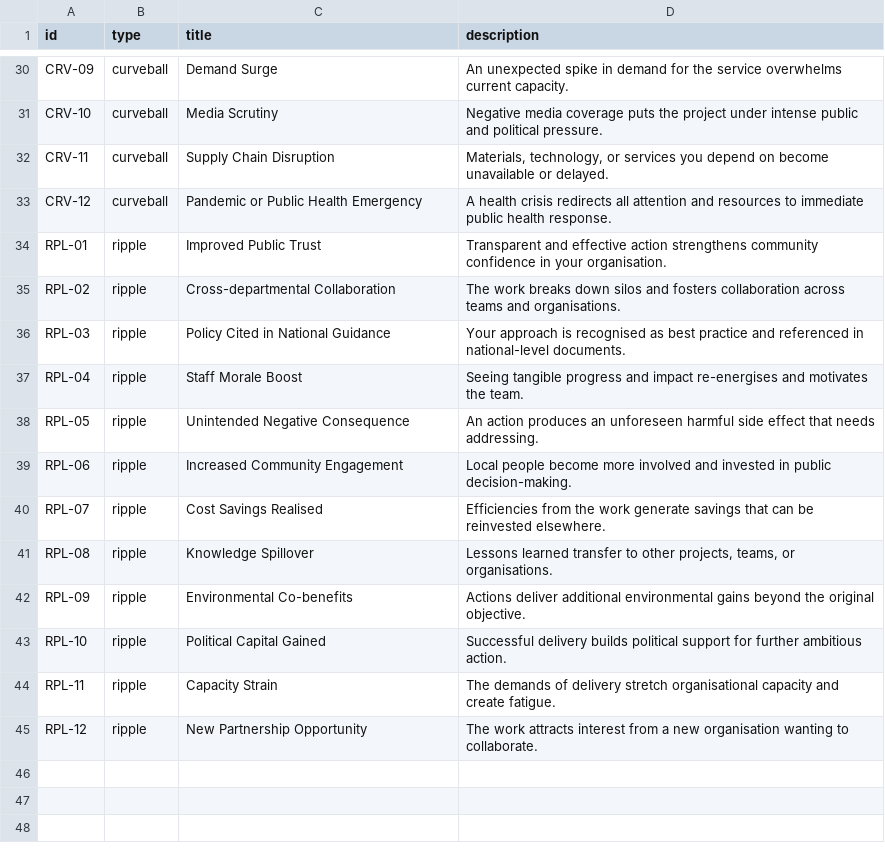
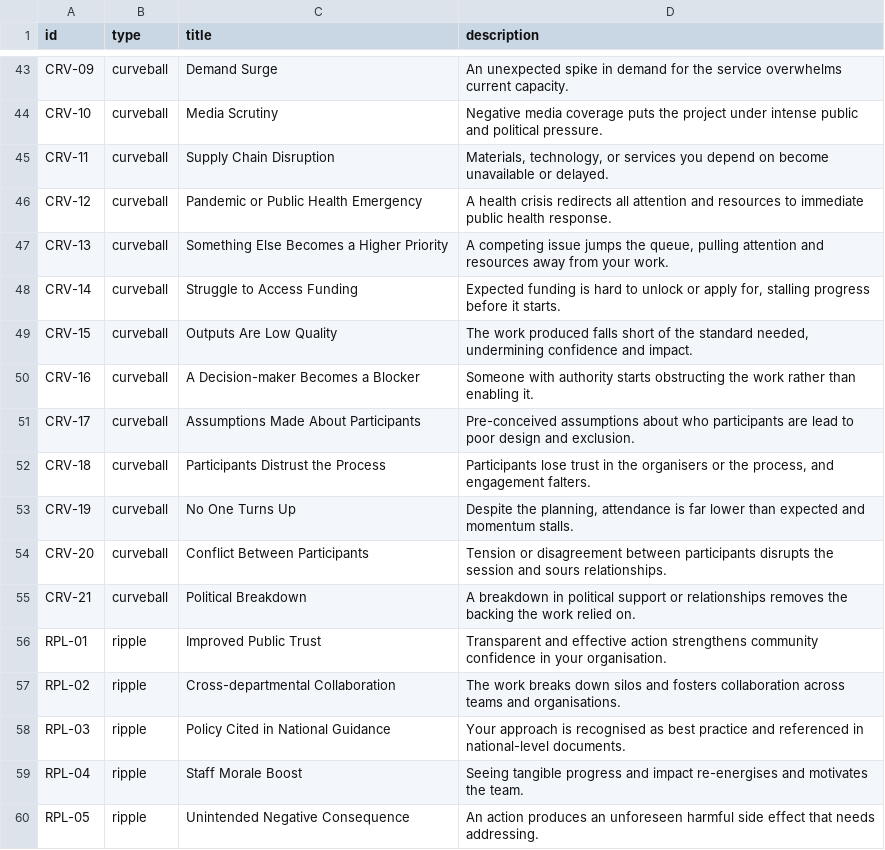
Before and after one commit to monkeymoves/FutureCardsHwb, a CSV file: content/cards.csv, drawn as a sheet; only a part is shown, gaps mark what is left out; the shorter side is filled out with more unchanged rows; the diff covers the shown part only.

```diff
--- a/content/cards.csv
+++ b/content/cards.csv
@@ -33,2 +46,11 @@ CRV-11,curveball,Supply Chain Disruption,"Materials, technology, or services you
 CRV-12,curveball,Pandemic or Public Health Emergency,A health crisis redirects all attention and resources to immediate public health response.
+CRV-13,curveball,Something Else Becomes a Higher Priority,"A competing issue jumps the queue, pulling attention and resources away from your work."
+CRV-14,curveball,Struggle to Access Funding,"Expected funding is hard to unlock or apply for, stalling progress before it starts."
+CRV-15,curveball,Outputs Are Low Quality,"The work produced falls short of the standard needed, undermining confidence and impact."
+CRV-16,curveball,A Decision-maker Becomes a Blocker,Someone with authority starts obstructing the work rather than enabling it.
+CRV-17,curveball,Assumptions Made About Participants,Pre-conceived assumptions about who participants are lead to poor design and exclusion.
+CRV-18,curveball,Participants Distrust the Process,"Participants lose trust in the organisers or the process, and engagement falters."
+CRV-19,curveball,No One Turns Up,"Despite the planning, attendance is far lower than expected and momentum stalls."
+CRV-20,curveball,Conflict Between Participants,Tension or disagreement between participants disrupts the session and sours relationships.
+CRV-21,curveball,Political Breakdown,A breakdown in political support or relationships removes the backing the work relied on.
 RPL-01,ripple,Improved Public Trust,Transparent and effective action strengthens community confidence in your organisation.
```
Also changed, not shown: 23 added rows elsewhere in this file, 1 other file.
